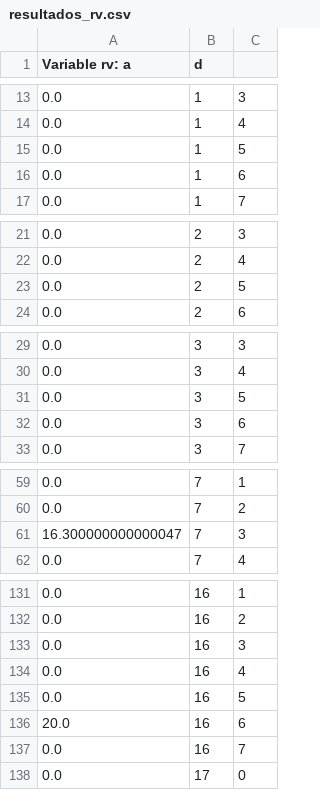
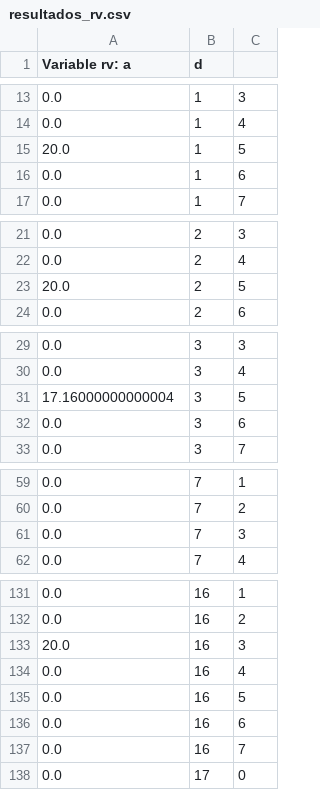
Before and after one commit to LukasGuthrie/Grupo-23, a CSV file: resultados/resultados_rv.csv, drawn as a sheet; only a part is shown, gaps mark what is left out; the diff covers the shown part only.

```diff
--- a/resultados/resultados_rv.csv
+++ b/resultados/resultados_rv.csv
@@ -14,3 +14,3 @@ Variable rv: a, d
 0.0, 1, 4
-0.0, 1, 5
+20.0, 1, 5
 0.0, 1, 6
@@ -22,3 +22,3 @@ Variable rv: a, d
 0.0, 2, 4
-0.0, 2, 5
+20.0, 2, 5
 0.0, 2, 6
@@ -30,3 +30,3 @@ Variable rv: a, d
 0.0, 3, 4
-0.0, 3, 5
+17.16000000000004, 3, 5
 0.0, 3, 6
@@ -60,3 +60,3 @@ Variable rv: a, d
 0.0, 7, 2
-16.300000000000047, 7, 3
+0.0, 7, 3
 0.0, 7, 4
@@ -132,6 +132,6 @@ Variable rv: a, d
 0.0, 16, 2
-0.0, 16, 3
+20.0, 16, 3
 0.0, 16, 4
 0.0, 16, 5
-20.0, 16, 6
+0.0, 16, 6
 0.0, 16, 7
```
Also changed, not shown: 4 edited cells elsewhere in this file, resultados/resultados_cv.csv, resultados/resultados_e.csv, 10 other files.
